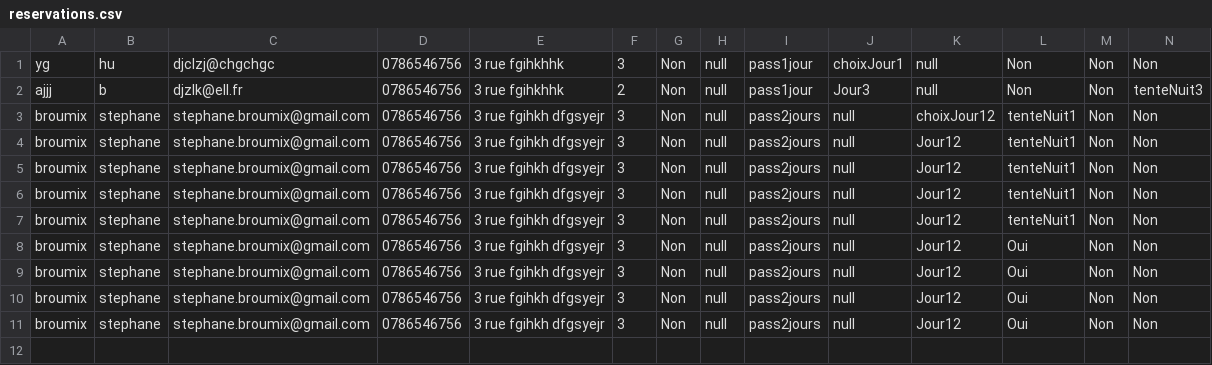
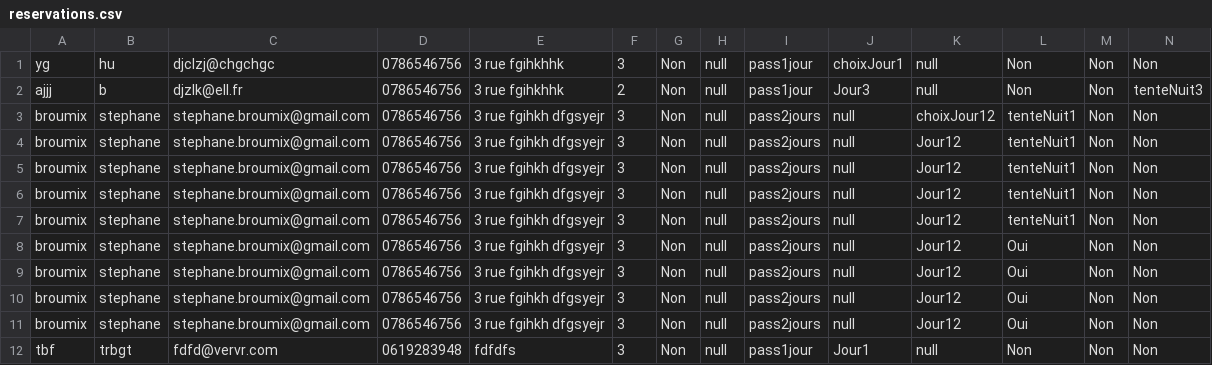
Before and after one commit to Clementterme/Formulaire-Festival, a CSV file: reservations.csv, drawn as a sheet; only a part is shown; rows hold the shown columns only; the diff names each change by its address in the sheet, - before the commit and + after, or states it on an @@ line.

```diff
--- a/reservations.csv
+++ b/reservations.csv
+row 12: tbf | trbgt | fdfd@vervr.com | 0619283948 | fdfdfs | 3 | Non | null | pass1jour | Jour1 | null | Non | Non | Non
```
Also changed, not shown: 3 other files.
